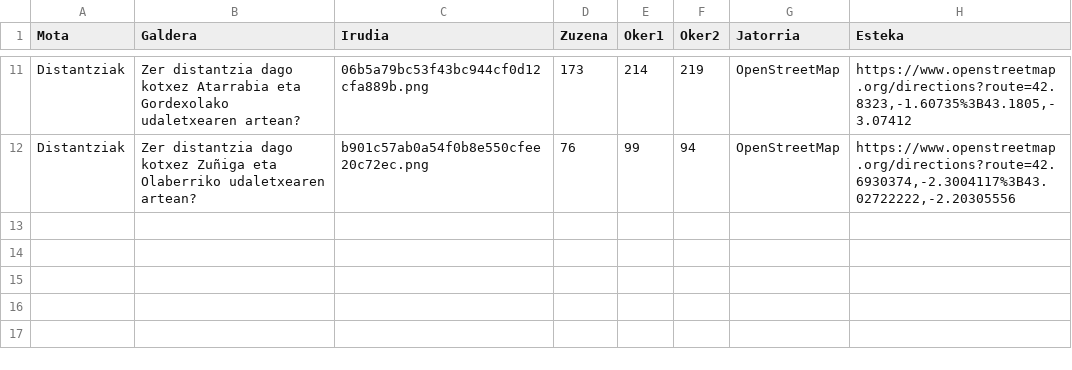
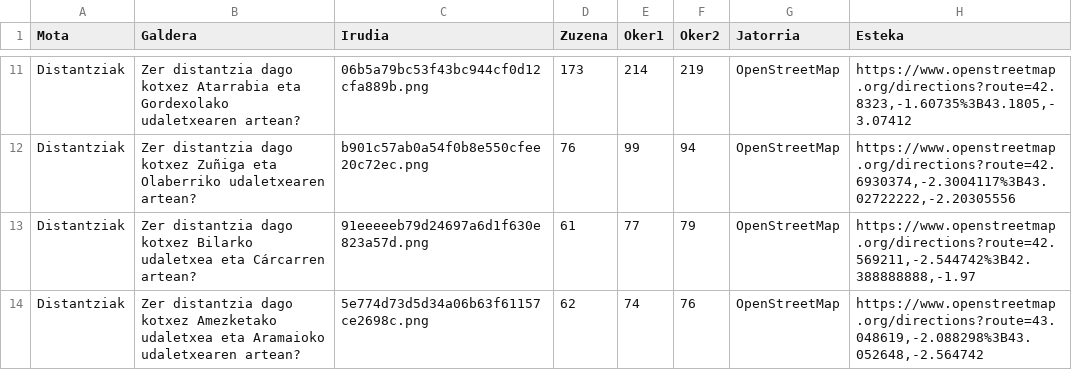
Before and after one commit to i0su/distances, a CSV file: distances.csv, drawn as a sheet; only a part is shown, gaps mark what is left out; the diff names each change by its address in the sheet, - before the commit and + after, or states it on an @@ line.

```diff
--- a/distances.csv
+++ b/distances.csv
+row 13: Distantziak | Zer distantzia dago kotxez Bilarko udaletxea eta Cárcarren artean? | 91eeeeeb79d24697a6d1f630e823a57d.png | 61 | 77 | 79 | OpenStreetMap | https://www.openstreetmap.org/directions?route=42.569211,-2.544742%3B42.388888888,-1.97
+row 14: Distantziak | Zer distantzia dago kotxez Amezketako udaletxea eta Aramaioko udaletxearen artean? | 5e774d73d5d34a06b63f61157ce2698c.png | 62 | 74 | 76 | OpenStreetMap | https://www.openstreetmap.org/directions?route=43.048619,-2.088298%3B43.052648,-2.564742
```
Also changed, not shown: durations.csv.
